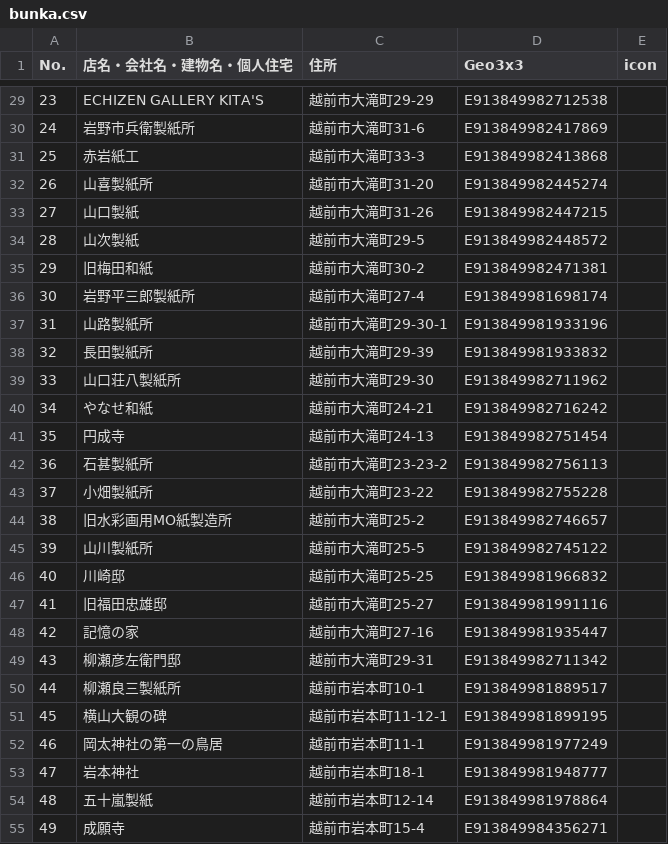
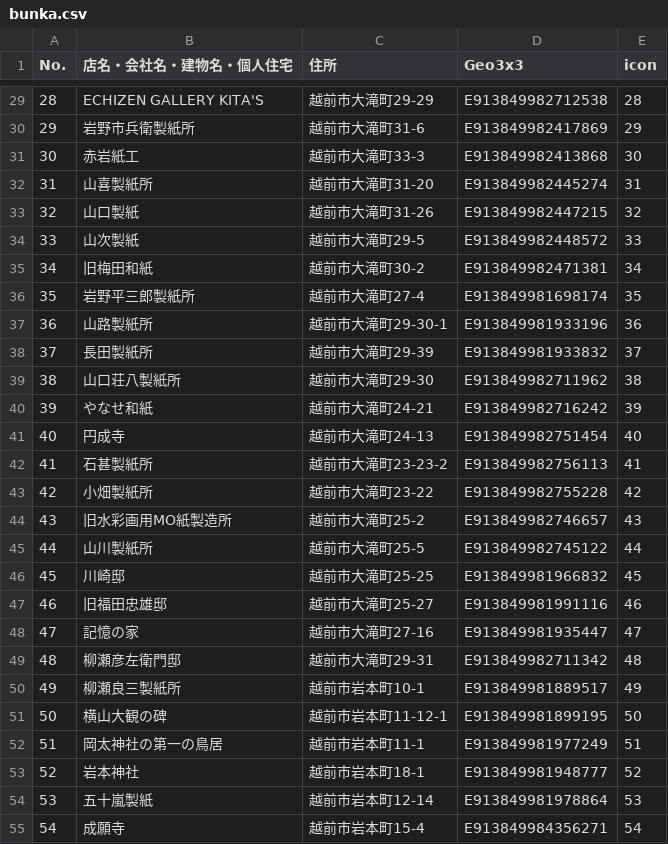
Before and after one commit to nknhb966/ozowara-shoukasen, a CSV file: bunka.csv, drawn as a sheet; only a part is shown, gaps mark what is left out; the diff covers the shown part only; the diff names each change by its address in the sheet, - before the commit and + after, or states it on an @@ line.

```diff
--- a/bunka.csv
+++ b/bunka.csv
@@ column A (No.) renumbered between rows 14 and 128 @@
-E29 (icon): (empty)
+E29 (icon): 28
-E30 (icon): (empty)
+E30 (icon): 29
-E31 (icon): (empty)
+E31 (icon): 30
-E32 (icon): (empty)
+E32 (icon): 31
-E33 (icon): (empty)
+E33 (icon): 32
-E34 (icon): (empty)
+E34 (icon): 33
-E35 (icon): (empty)
+E35 (icon): 34
-E36 (icon): (empty)
+E36 (icon): 35
-E37 (icon): (empty)
+E37 (icon): 36
-E38 (icon): (empty)
+E38 (icon): 37
-E39 (icon): (empty)
+E39 (icon): 38
-E40 (icon): (empty)
+E40 (icon): 39
-E41 (icon): (empty)
+E41 (icon): 40
-E42 (icon): (empty)
+E42 (icon): 41
-E43 (icon): (empty)
+E43 (icon): 42
-E44 (icon): (empty)
+E44 (icon): 43
-E45 (icon): (empty)
+E45 (icon): 44
-E46 (icon): (empty)
+E46 (icon): 45
-E47 (icon): (empty)
+E47 (icon): 46
-E48 (icon): (empty)
+E48 (icon): 47
-E49 (icon): (empty)
+E49 (icon): 48
-E50 (icon): (empty)
+E50 (icon): 49
-E51 (icon): (empty)
+E51 (icon): 50
-E52 (icon): (empty)
+E52 (icon): 51
-E53 (icon): (empty)
+E53 (icon): 52
-E54 (icon): (empty)
+E54 (icon): 53
-E55 (icon): (empty)
+E55 (icon): 54
```
Also changed, not shown: 16 added rows and 101 edited cells elsewhere in this file.
